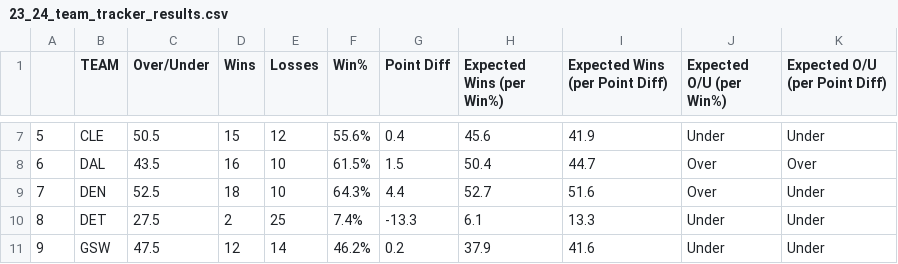
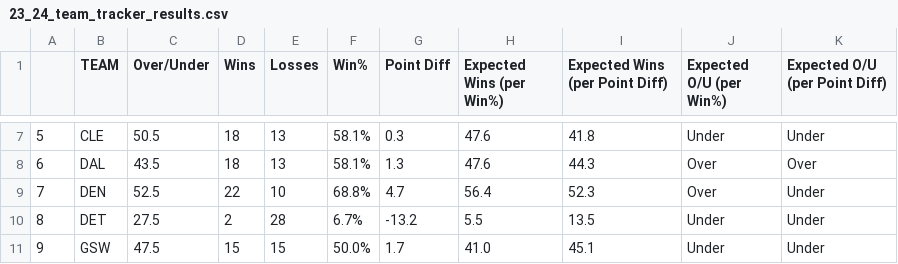
Before and after one commit to michaelmarzec/NBA-OU, a CSV file: utils/23_24_team_tracker_results.csv, drawn as a sheet; only a part is shown, gaps mark what is left out; the diff covers the shown part only.

```diff
--- a/utils/23_24_team_tracker_results.csv
+++ b/utils/23_24_team_tracker_results.csv
@@ -7,5 +7,5 @@
-5,CLE,50.5,15,12,55.6%,0.4,45.6,41.9,Under,Under
-6,DAL,43.5,16,10,61.5%,1.5,50.4,44.7,Over,Over
-7,DEN,52.5,18,10,64.3%,4.4,52.7,51.6,Over,Under
-8,DET,27.5,2,25,7.4%,-13.3,6.1,13.3,Under,Under
-9,GSW,47.5,12,14,46.2%,0.2,37.9,41.6,Under,Under
+5,CLE,50.5,18,13,58.1%,0.3,47.6,41.8,Under,Under
+6,DAL,43.5,18,13,58.1%,1.3,47.6,44.3,Over,Over
+7,DEN,52.5,22,10,68.8%,4.7,56.4,52.3,Over,Under
+8,DET,27.5,2,28,6.7%,-13.2,5.5,13.5,Under,Under
+9,GSW,47.5,15,15,50.0%,1.7,41.0,45.1,Under,Under
```
Also changed, not shown: 148 edited cells elsewhere in this file, flask/tab1_prep_results_winner_final.csv, flask/tab2_team_tracker_results.csv, 3 other files.
